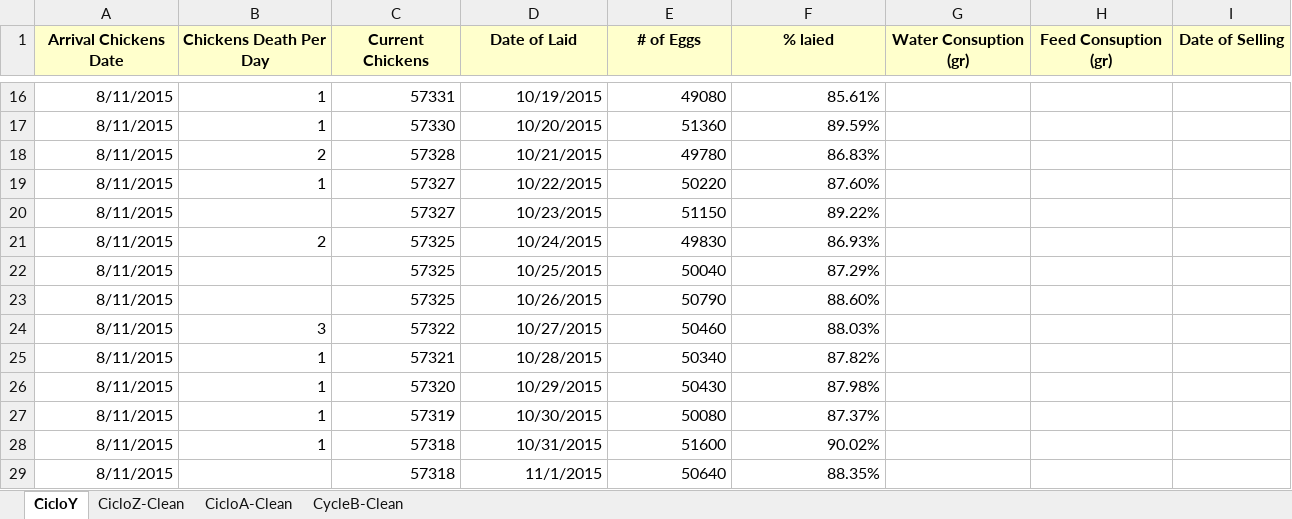
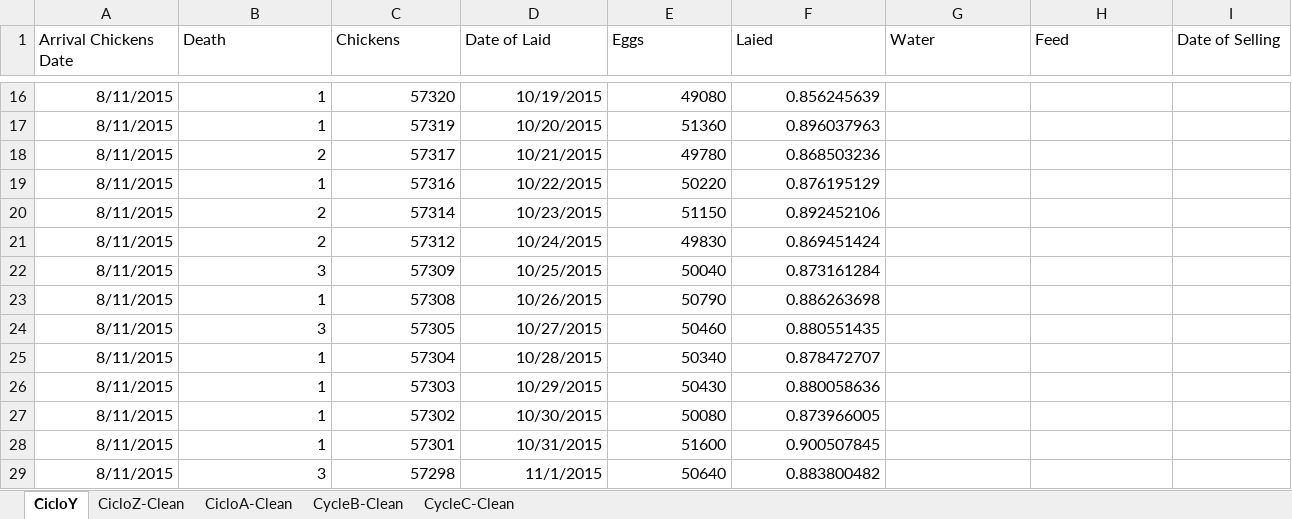
Before and after one commit to CanaliDavide/DASA--Project, an Excel workbook: Data/Chickens data/DataCycleCleaning.xlsx, sheet CicloY, drawn as a sheet; only a part is shown, gaps mark what is left out; values as stored, in another font and other column widths than the file's, no borders; table styles not drawn; the diff covers the shown part only; the diff names each change by its address in the sheet, - before the commit and + after, or states it on an @@ line.

```diff
--- a/Data/Chickens data/DataCycleCleaning.xlsx (sheet CicloY)
+++ b/Data/Chickens data/DataCycleCleaning.xlsx (sheet CicloY)
+sheet tab: CycleC-Clean
@@ A1:I1 fill: #FFFFCC → none, bold: on → off, alignment: center → left @@
-B1: Chickens Death Per Day
+B1: Death
-C1: Current Chickens
+C1: Chickens
-E1: # of Eggs
+E1: Eggs
-F1: % laied
+F1: Laied
-G1: Water Consuption (gr)
+G1: Water
-H1: Feed Consuption (gr)
+H1: Feed
-C16 (Chickens): 57331
+C16 (Chickens): 57320
-F16 (Laied): 85.61%
+F16 (Laied): 0.856245639
-C17 (Chickens): 57330
+C17 (Chickens): 57319
-F17 (Laied): 89.59%
+F17 (Laied): 0.896037963
-C18 (Chickens): 57328
+C18 (Chickens): 57317
-F18 (Laied): 86.83%
+F18 (Laied): 0.868503236
-C19 (Chickens): 57327
+C19 (Chickens): 57316
-F19 (Laied): 87.60%
+F19 (Laied): 0.876195129
-B20 (Death): (empty)
+B20 (Death): 2
-C20 (Chickens): 57327
+C20 (Chickens): 57314
-F20 (Laied): 89.22%
+F20 (Laied): 0.892452106
-C21 (Chickens): 57325
+C21 (Chickens): 57312
-F21 (Laied): 86.93%
+F21 (Laied): 0.869451424
-B22 (Death): (empty)
+B22 (Death): 3
-C22 (Chickens): 57325
+C22 (Chickens): 57309
-F22 (Laied): 87.29%
+F22 (Laied): 0.873161284
-B23 (Death): (empty)
+B23 (Death): 1
-C23 (Chickens): 57325
+C23 (Chickens): 57308
-F23 (Laied): 88.60%
+F23 (Laied): 0.886263698
-C24 (Chickens): 57322
+C24 (Chickens): 57305
-F24 (Laied): 88.03%
+F24 (Laied): 0.880551435
-C25 (Chickens): 57321
+C25 (Chickens): 57304
-F25 (Laied): 87.82%
+F25 (Laied): 0.878472707
-C26 (Chickens): 57320
+C26 (Chickens): 57303
-F26 (Laied): 87.98%
+F26 (Laied): 0.880058636
-C27 (Chickens): 57319
+C27 (Chickens): 57302
-F27 (Laied): 87.37%
+F27 (Laied): 0.873966005
-C28 (Chickens): 57318
+C28 (Chickens): 57301
-F28 (Laied): 90.02%
+F28 (Laied): 0.900507845
-B29 (Death): (empty)
+B29 (Death): 3
-C29 (Chickens): 57318
+C29 (Chickens): 57298
-F29 (Laied): 88.35%
+F29 (Laied): 0.883800482
```
Also changed, not shown: 723 edited cells and cell formats elsewhere in this sheet, sheet CicloA-Clean, Data/Chickens data/Data101122-Z+A+BCycles.xlsx, 4 other files.
